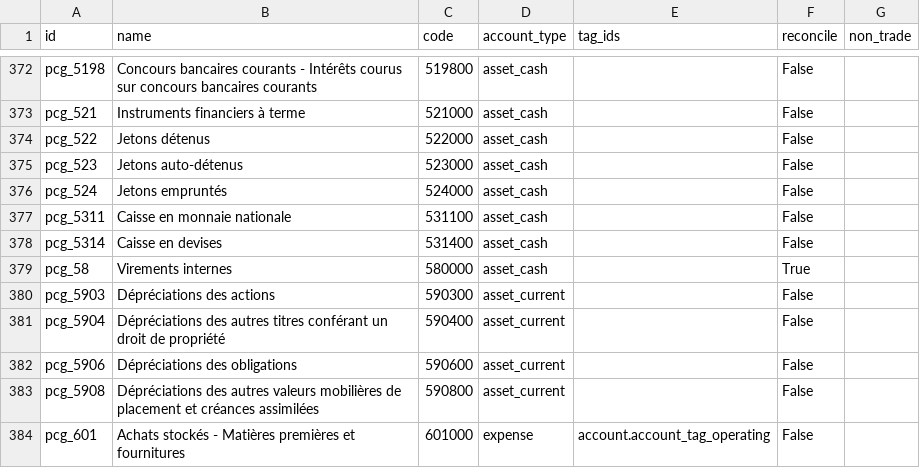
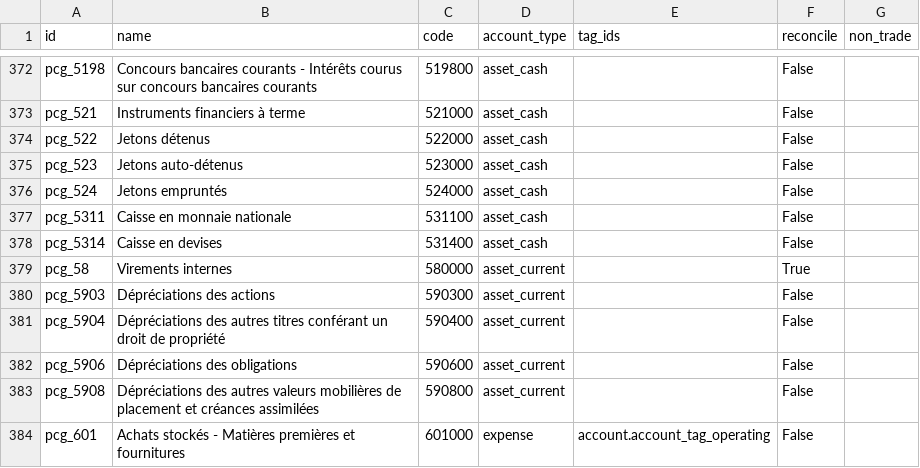
Before and after one commit to OCA/l10n-france, a CSV file: l10n_fr_account_oca/data/template/account.account-fr_oca.csv, drawn as a sheet; only a part is shown, gaps mark what is left out.

Commit message:
[FIX] l10n_fr_account_oca: fix account_type for 580

```diff
--- a/l10n_fr_account_oca/data/template/account.account-fr_oca.csv
+++ b/l10n_fr_account_oca/data/template/account.account-fr_oca.csv
@@ -378,3 +378,3 @@ pcg_5311,Caisse en monnaie nationale,531100,asset_cash,,False,
 pcg_5314,Caisse en devises,531400,asset_cash,,False,
-pcg_58,Virements internes,580000,asset_cash,,True,
+pcg_58,Virements internes,580000,asset_current,,True,
 pcg_5903,Dépréciations des actions,590300,asset_current,,False,
```
